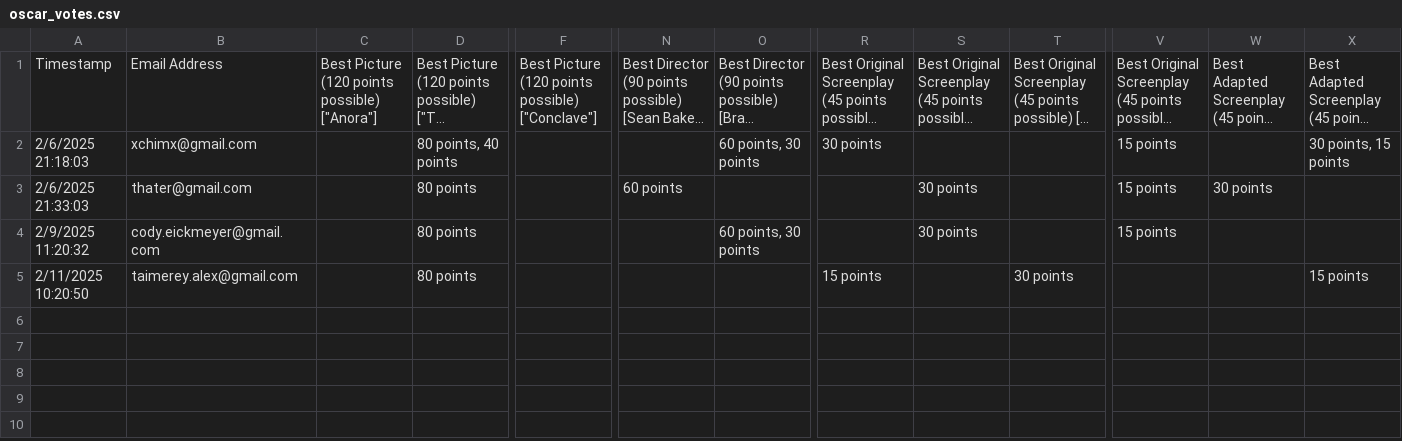
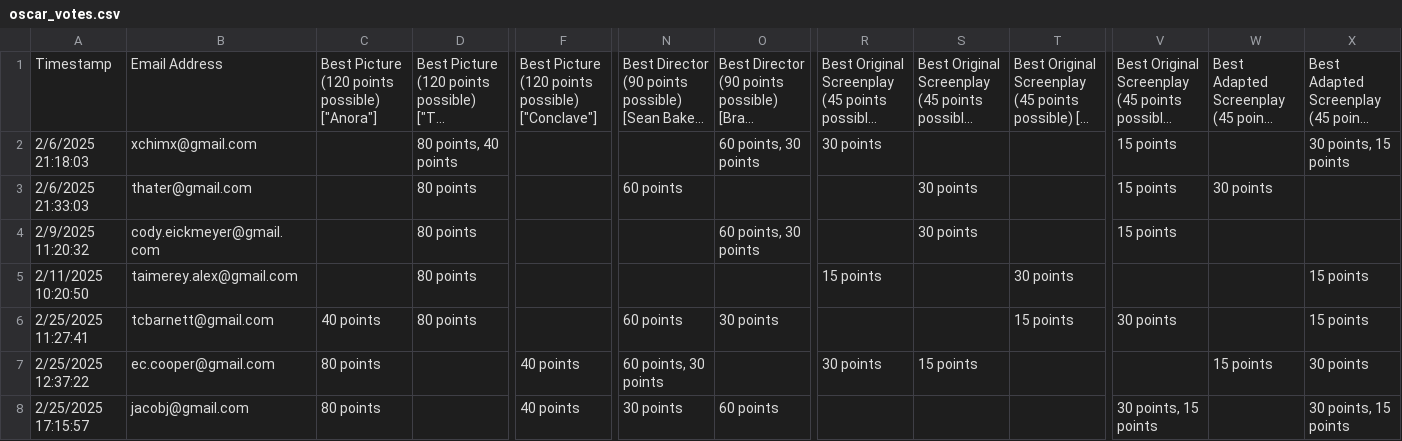
Before and after one commit to ceickmeyer/oscars, a CSV file: oscar_votes.csv, drawn as a sheet; only a part is shown, gaps mark what is left out; long unchanged cells end in …; rows hold the shown columns only; the diff names each change by its address in the sheet, - before the commit and + after, or states it on an @@ line.

```diff
--- a/oscar_votes.csv
+++ b/oscar_votes.csv
+row 6: 2/25/2025 11:27:41 | tcbarnett@gmail.com | 40 points | 80 points |  | 60 points | 30 points |  |  | 15 points | 30 points |  | 15 points
+row 7: 2/25/2025 12:37:22 | ec.cooper@gmail.com | 80 points |  | 40 points | 60 points, 30 points |  | 30 points | 15 points |  |  | 15 points | 30 points
+row 8: 2/25/2025 17:15:57 | jacobj@gmail.com | 80 points |  | 40 points | 30 points | 60 points |  |  |  | 30 points, 15 points |  | 30 points, 15 points
```
Also changed, not shown: 3 other files.
